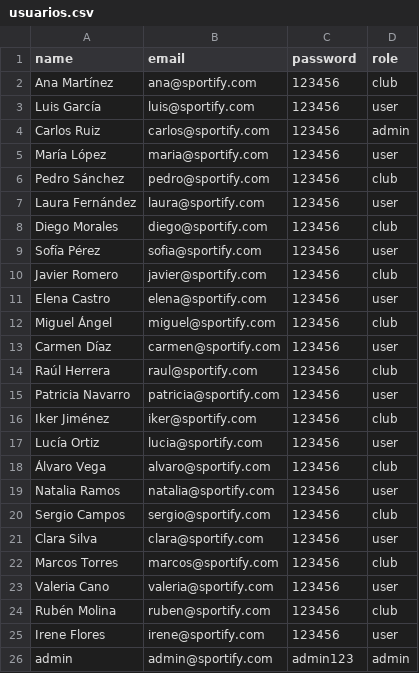
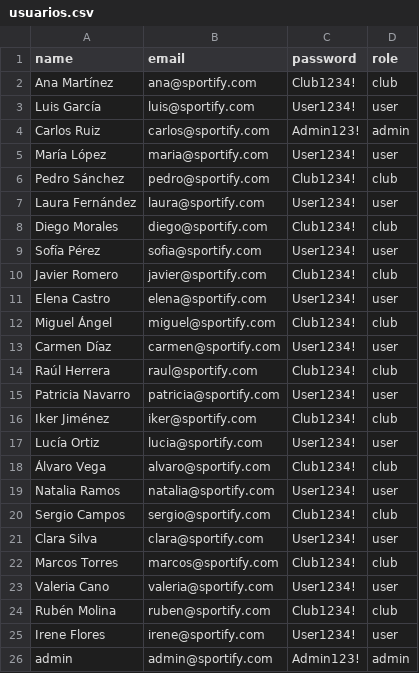
Before and after one commit to GI-R0/MARA, a CSV file: backend/src/data/usuarios.csv, drawn as a sheet.

Commit message:
fix: actualizar contraseñas del CSV con requisitos válidos

```diff
--- a/backend/src/data/usuarios.csv
+++ b/backend/src/data/usuarios.csv
@@ -1,26 +1,26 @@
 name,email,password,role
-Ana Martínez,ana@sportify.com,123456,club
-Luis García,luis@sportify.com,123456,user
-Carlos Ruiz,carlos@sportify.com,123456,admin
-María López,maria@sportify.com,123456,user
-Pedro Sánchez,pedro@sportify.com,123456,club
-Laura Fernández,laura@sportify.com,123456,user
-Diego Morales,diego@sportify.com,123456,club
-Sofía Pérez,sofia@sportify.com,123456,user
-Javier Romero,javier@sportify.com,123456,club
-Elena Castro,elena@sportify.com,123456,user
-Miguel Ángel,miguel@sportify.com,123456,club
-Carmen Díaz,carmen@sportify.com,123456,user
-Raúl Herrera,raul@sportify.com,123456,club
-Patricia Navarro,patricia@sportify.com,123456,user
-Iker Jiménez,iker@sportify.com,123456,club
-Lucía Ortiz,lucia@sportify.com,123456,user
-Álvaro Vega,alvaro@sportify.com,123456,club
-Natalia Ramos,natalia@sportify.com,123456,user
-Sergio Campos,sergio@sportify.com,123456,club
-Clara Silva,clara@sportify.com,123456,user
-Marcos Torres,marcos@sportify.com,123456,club
-Valeria Cano,valeria@sportify.com,123456,user
-Rubén Molina,ruben@sportify.com,123456,club
-Irene Flores,irene@sportify.com,123456,user
-admin,admin@sportify.com,admin123,admin
+Ana Martínez,ana@sportify.com,Club1234!,club
+Luis García,luis@sportify.com,User1234!,user
+Carlos Ruiz,carlos@sportify.com,Admin123!,admin
+María López,maria@sportify.com,User1234!,user
+Pedro Sánchez,pedro@sportify.com,Club1234!,club
+Laura Fernández,laura@sportify.com,User1234!,user
+Diego Morales,diego@sportify.com,Club1234!,club
+Sofía Pérez,sofia@sportify.com,User1234!,user
+Javier Romero,javier@sportify.com,Club1234!,club
+Elena Castro,elena@sportify.com,User1234!,user
+Miguel Ángel,miguel@sportify.com,Club1234!,club
+Carmen Díaz,carmen@sportify.com,User1234!,user
+Raúl Herrera,raul@sportify.com,Club1234!,club
+Patricia Navarro,patricia@sportify.com,User1234!,user
+Iker Jiménez,iker@sportify.com,Club1234!,club
+Lucía Ortiz,lucia@sportify.com,User1234!,user
+Álvaro Vega,alvaro@sportify.com,Club1234!,club
+Natalia Ramos,natalia@sportify.com,User1234!,user
+Sergio Campos,sergio@sportify.com,Club1234!,club
+Clara Silva,clara@sportify.com,User1234!,user
+Marcos Torres,marcos@sportify.com,Club1234!,club
+Valeria Cano,valeria@sportify.com,User1234!,user
+Rubén Molina,ruben@sportify.com,Club1234!,club
+Irene Flores,irene@sportify.com,User1234!,user
+admin,admin@sportify.com,Admin123!,admin
```
